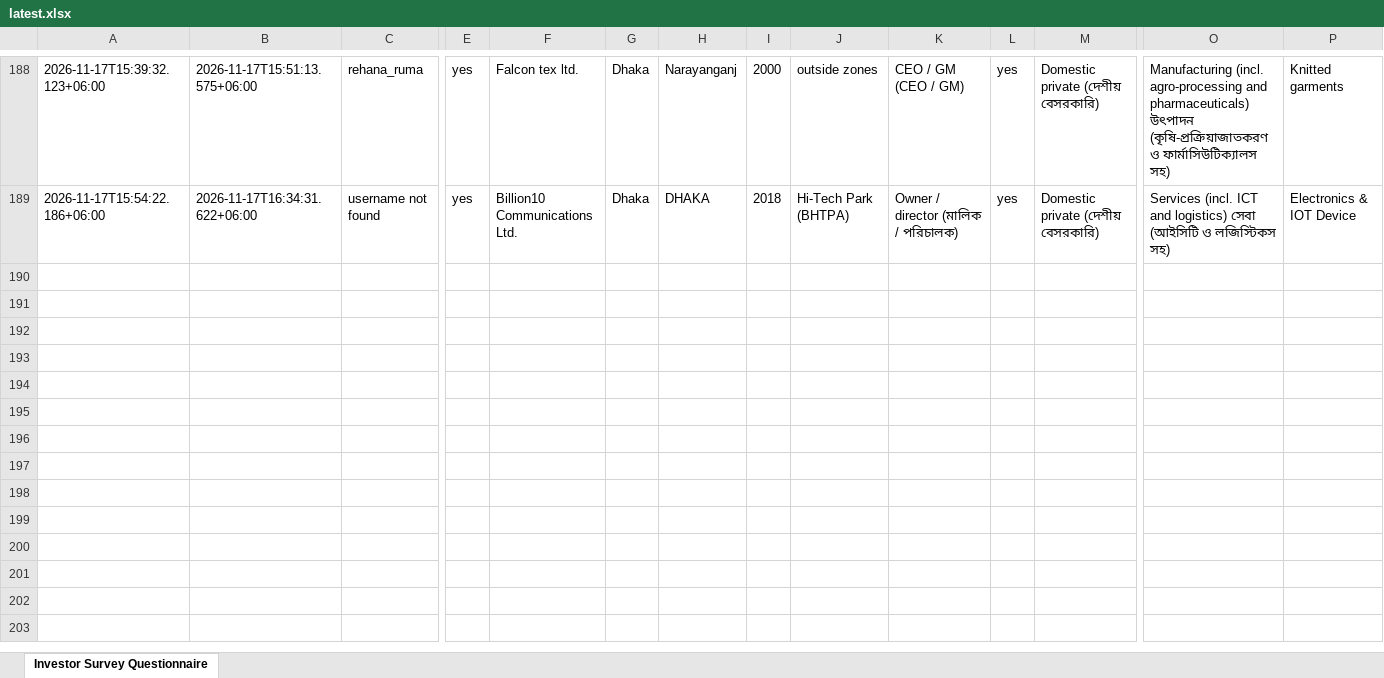
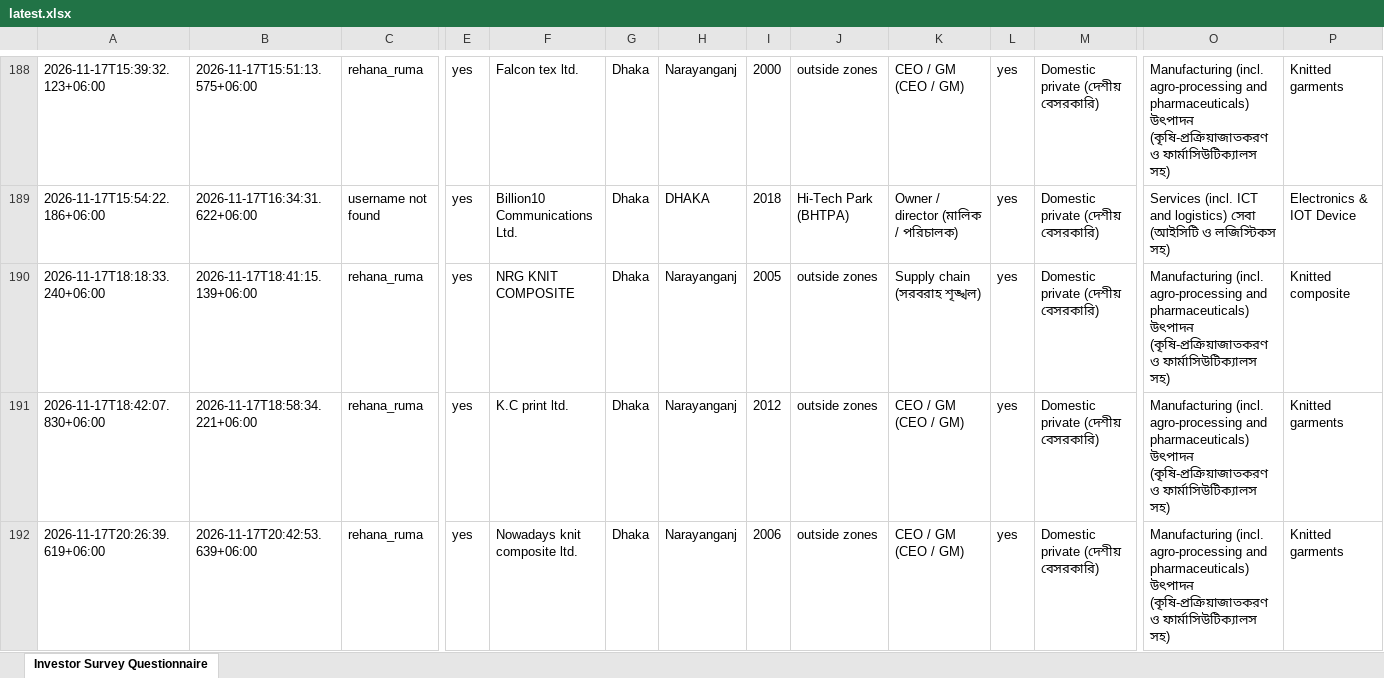
Before and after one commit to rapidbb2026/Rapid_Investors, an Excel workbook: data/latest.xlsx, sheet Investor Survey Questionnaire, drawn as a sheet; only a part is shown, gaps mark what is left out; values as stored, in another font and other column widths than the file's, no borders; rows hold the shown columns only; the diff covers the shown part only; the diff names each change by its address in the sheet, - before the commit and + after, or states it on an @@ line.

Commit message:
Update data

```diff
--- a/data/latest.xlsx (sheet Investor Survey Questionnaire)
+++ b/data/latest.xlsx (sheet Investor Survey Questionnaire)
+row 190: 2026-11-17T18:18:33.240+06:00 | 2026-11-17T18:41:15.139+06:00 | rehana_ruma | yes | NRG KNIT COMPOSITE | Dhaka | Narayanganj | 2005 | outside zones | Supply chain (সরবরাহ শৃঙ্খল) | yes | Domestic private (দেশীয় বেসরকারি) | Manufacturing (incl. agro-processing and pharmaceuticals) উৎপাদন (কৃষি-প্রক্রিয়াজাতকরণ ও ফার্মাসিউটিক্যালস সহ) | Knitted composite
+row 191: 2026-11-17T18:42:07.830+06:00 | 2026-11-17T18:58:34.221+06:00 | rehana_ruma | yes | K.C print ltd. | Dhaka | Narayanganj | 2012 | outside zones | CEO / GM (CEO / GM) | yes | Domestic private (দেশীয় বেসরকারি) | Manufacturing (incl. agro-processing and pharmaceuticals) উৎপাদন (কৃষি-প্রক্রিয়াজাতকরণ ও ফার্মাসিউটিক্যালস সহ) | Knitted garments
+row 192: 2026-11-17T20:26:39.619+06:00 | 2026-11-17T20:42:53.639+06:00 | rehana_ruma | yes | Nowadays knit composite ltd. | Dhaka | Narayanganj | 2006 | outside zones | CEO / GM (CEO / GM) | yes | Domestic private (দেশীয় বেসরকারি) | Manufacturing (incl. agro-processing and pharmaceuticals) উৎপাদন (কৃষি-প্রক্রিয়াজাতকরণ ও ফার্মাসিউটিক্যালস সহ) | Knitted garments
```
Also changed, not shown: 3 added rows elsewhere in this sheet, 1 other file.
